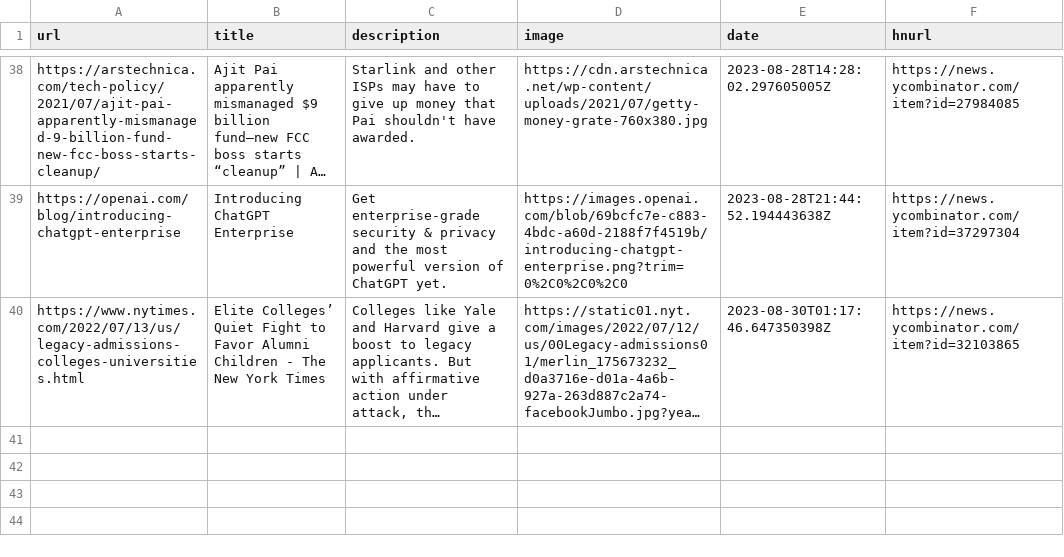
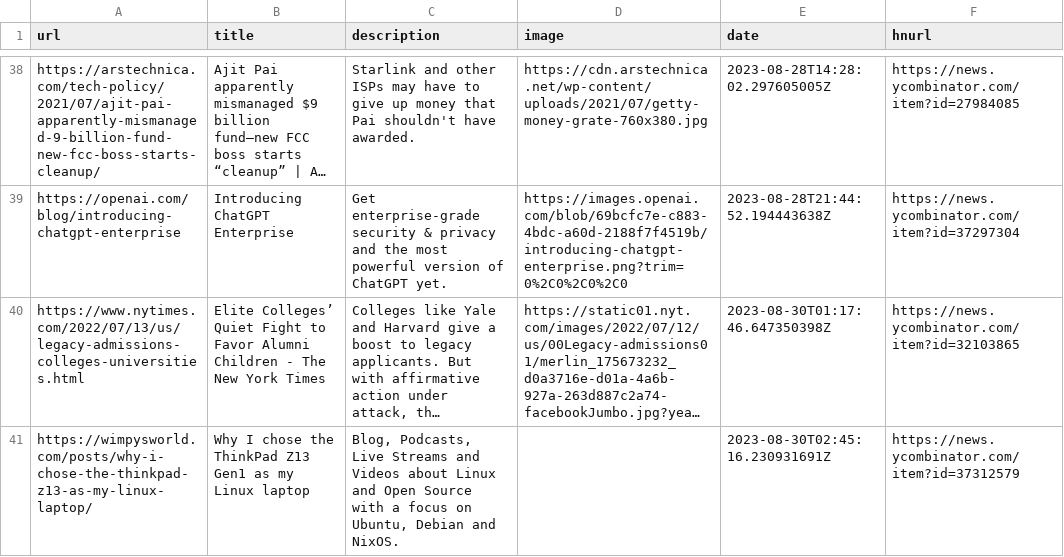
Before and after one commit to pythoncrazy/listofreading, a CSV file: readingList.csv, drawn as a sheet; only a part is shown, gaps mark what is left out; long unchanged cells end in …; the diff names each change by its address in the sheet, - before the commit and + after, or states it on an @@ line.

Commit message:
Automated reading list update on Wed Aug 30 02:45:16 UTC 2023

```diff
--- a/readingList.csv
+++ b/readingList.csv
+row 41: https://wimpysworld.com/posts/why-i-chose-the-thinkpad-z13-as-my-linux-laptop/ | Why I chose the ThinkPad Z13 Gen1 as my Linux laptop | Blog, Podcasts, Live Streams and Videos about Linux and Open Source with a focus on Ubuntu, Debian and NixOS. |  | 2023-08-30T02:45:16.230931691Z | https://news.ycombinator.com/item?id=37312579
```
